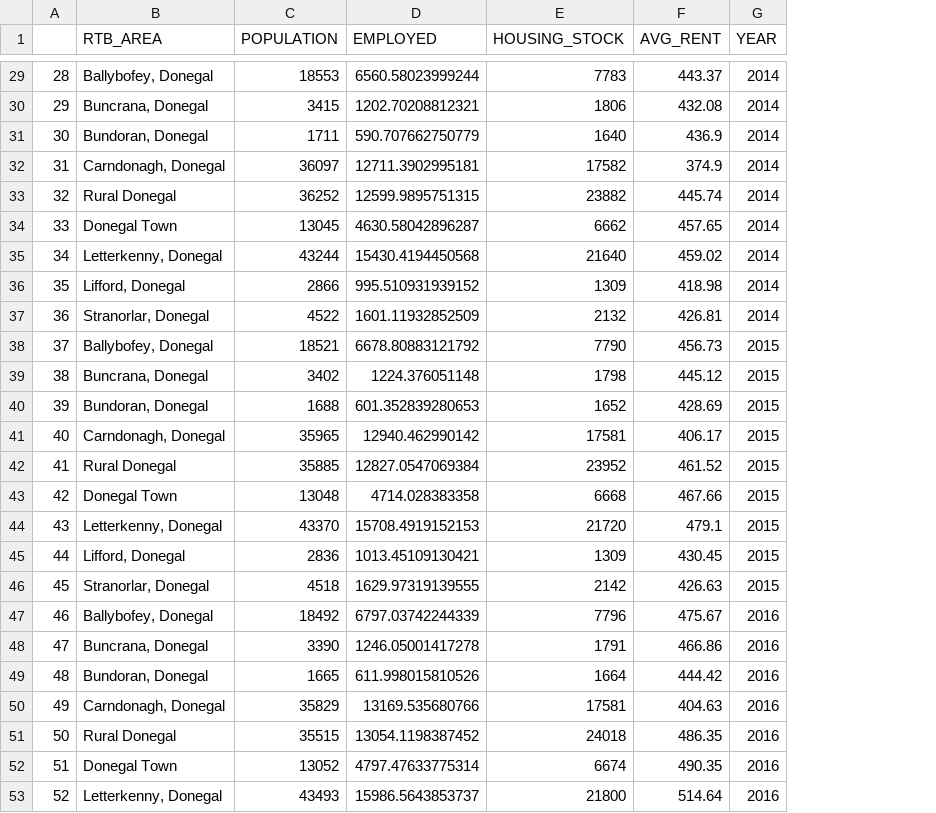
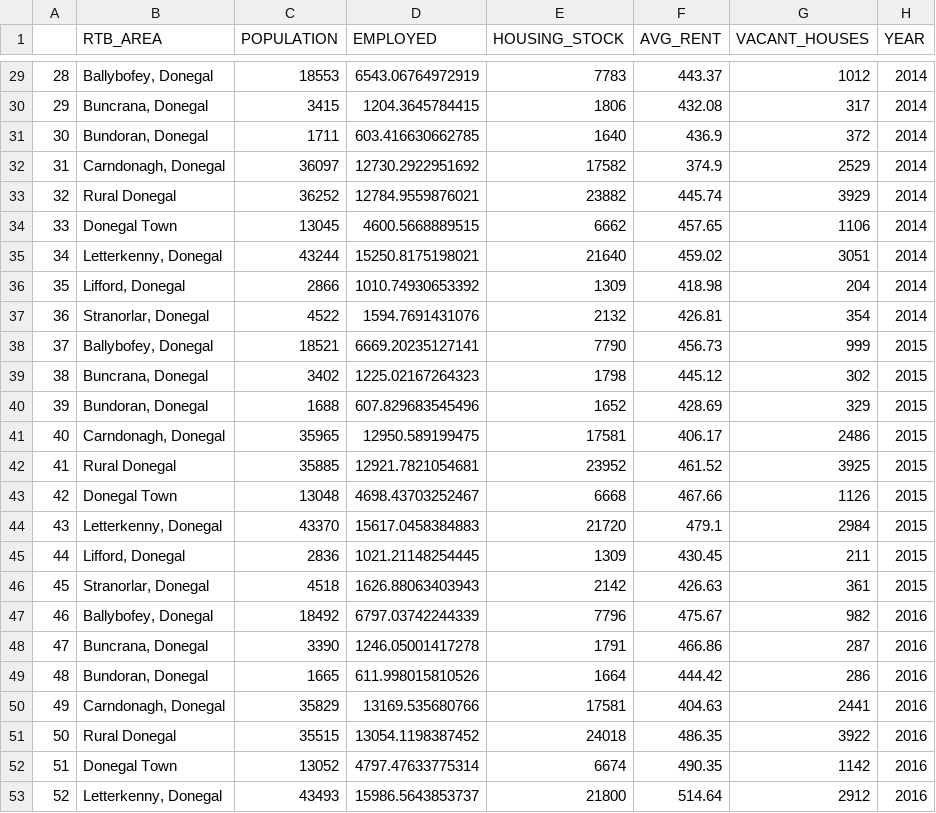
Before and after one commit to Joon/LYIT_DataScience_Housing, a CSV file: Data/Analyze_data.csv, drawn as a sheet; only a part is shown, gaps mark what is left out; the diff covers the shown part only; the diff names each change by its address in the sheet, - before the commit and + after, or states it on an @@ line.

Commit message:
Added vacant houses data point, started data analysis

```diff
--- a/Data/Analyze_data.csv
+++ b/Data/Analyze_data.csv
+column G (VACANT_HOUSES), rows 29-53: 1012 | 317 | 372 | 2529 | 3929 | 1106 | 3051 | 204 | 354 | 999 | 302 | 329 | 2486 | 3925 | 1126 | 2984 | 211 | 361 | 982 | 287 | 286 | 2441 | 3922 | 1142 | 2912
-D29 (EMPLOYED): 6560.58023999244
+D29 (EMPLOYED): 6543.06764972919
-D30 (EMPLOYED): 1202.70208812321
+D30 (EMPLOYED): 1204.3645784415
-D31 (EMPLOYED): 590.707662750779
+D31 (EMPLOYED): 603.416630662785
-D32 (EMPLOYED): 12711.3902995181
+D32 (EMPLOYED): 12730.2922951692
-D33 (EMPLOYED): 12599.9895751315
+D33 (EMPLOYED): 12784.9559876021
-D34 (EMPLOYED): 4630.58042896287
+D34 (EMPLOYED): 4600.5668889515
-D35 (EMPLOYED): 15430.4194450568
+D35 (EMPLOYED): 15250.8175198021
-D36 (EMPLOYED): 995.510931939152
+D36 (EMPLOYED): 1010.74930653392
-D37 (EMPLOYED): 1601.11932852509
+D37 (EMPLOYED): 1594.7691431076
-D38 (EMPLOYED): 6678.80883121792
+D38 (EMPLOYED): 6669.20235127141
-D39 (EMPLOYED): 1224.376051148
+D39 (EMPLOYED): 1225.02167264323
-D40 (EMPLOYED): 601.352839280653
+D40 (EMPLOYED): 607.829683545496
-D41 (EMPLOYED): 12940.462990142
+D41 (EMPLOYED): 12950.589199475
-D42 (EMPLOYED): 12827.0547069384
+D42 (EMPLOYED): 12921.7821054681
-D43 (EMPLOYED): 4714.028383358
+D43 (EMPLOYED): 4698.43703252467
-D44 (EMPLOYED): 15708.4919152153
+D44 (EMPLOYED): 15617.0458384883
-D45 (EMPLOYED): 1013.45109130421
+D45 (EMPLOYED): 1021.21148254445
-D46 (EMPLOYED): 1629.97319139555
+D46 (EMPLOYED): 1626.88063403943
```
Also changed, not shown: 27 edited cells elsewhere in this file, 2 other files.
